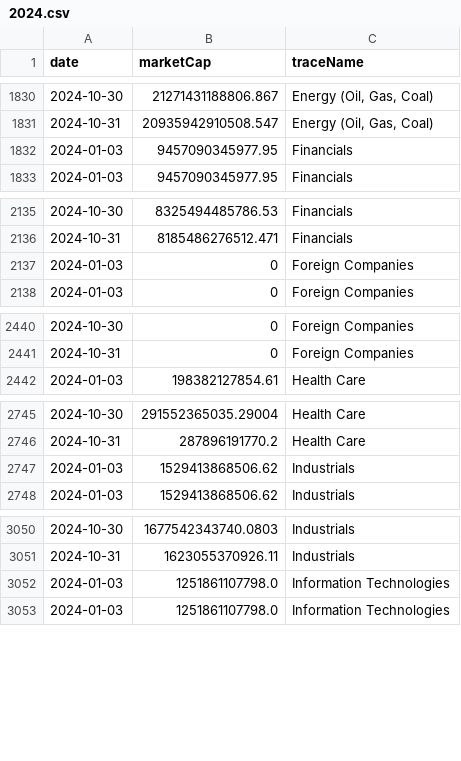
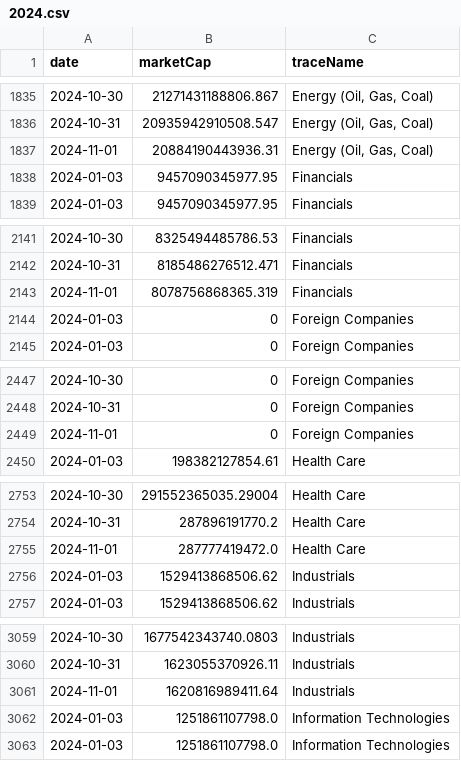
Before and after one commit to ruslanbay/moex, a CSV file: history/2024.csv, drawn as a sheet; only a part is shown, gaps mark what is left out; the diff covers the shown part only; the diff names each change by its address in the sheet, - before the commit and + after, or states it on an @@ line.

```diff
--- a/history/2024.csv
+++ b/history/2024.csv
+row 1837: 2024-11-01 | 20884190443936.31 | Energy (Oil, Gas, Coal)
+row 2143: 2024-11-01 | 8078756868365.319 | Financials
+row 2449: 2024-11-01 | 0 | Foreign Companies
+row 2755: 2024-11-01 | 287777419472.0 | Health Care
+row 3061: 2024-11-01 | 1620816989411.64 | Industrials
```
Also changed, not shown: 30 added rows elsewhere in this file.
